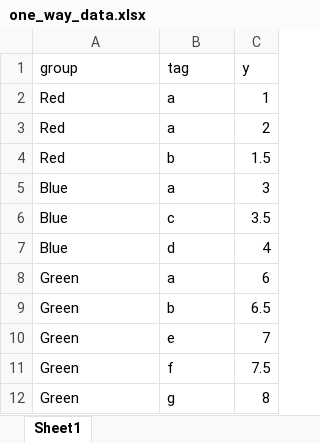
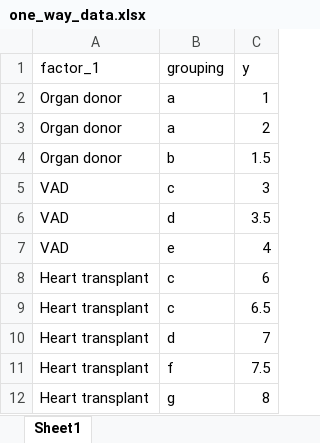
Before and after one commit to Campbell-Muscle-Lab/howtos_linear_mixed_models, an Excel workbook: docs/pages/SAS/one_way_model/one_way_data.xlsx, sheet Sheet1, drawn as a sheet; values as stored, in another font and other column widths than the file's, no borders; the diff names each change by its address in the sheet, - before the commit and + after, or states it on an @@ line.

```diff
--- a/docs/pages/SAS/one_way_model/one_way_data.xlsx (sheet Sheet1)
+++ b/docs/pages/SAS/one_way_model/one_way_data.xlsx (sheet Sheet1)
-A1: group
+A1: factor_1
-B1: tag
+B1: grouping
-A2:A4 (factor_1): Red
+A2:A4 (factor_1): Organ donor
-A5:A7 (factor_1): Blue
+A5:A7 (factor_1): VAD
-B5 (grouping): a
+B5 (grouping): c
-B6 (grouping): c
+B6 (grouping): d
-B7 (grouping): d
+B7 (grouping): e
-A8:A12 (factor_1): Green
+A8:A12 (factor_1): Heart transplant
-B8 (grouping): a
+B8 (grouping): c
-B9 (grouping): b
+B9 (grouping): c
-B10 (grouping): e
+B10 (grouping): d
```
Also changed, not shown: 14 other files.
